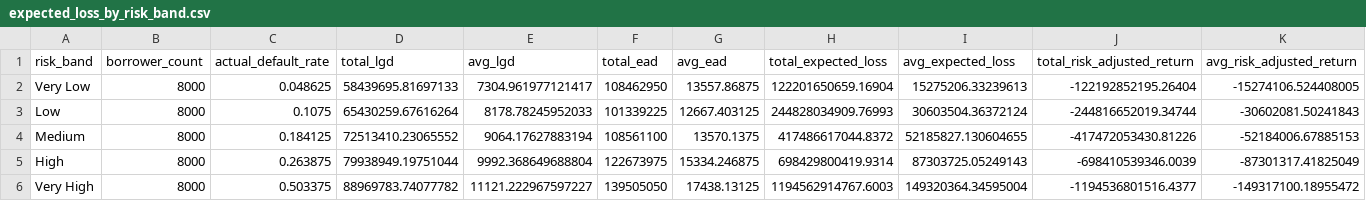
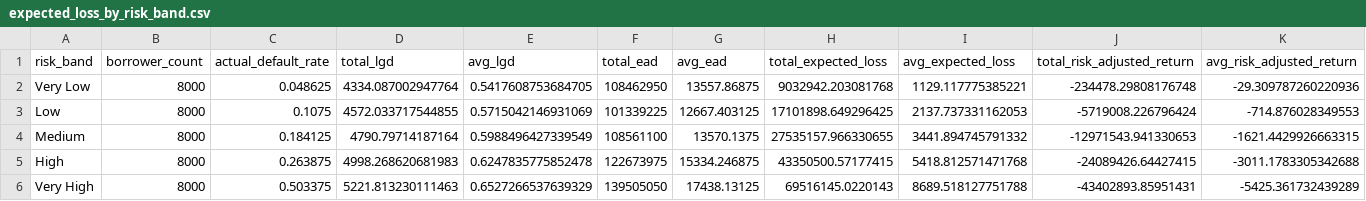
Before and after one commit to Shankari-Mohanakrishnan/lending-club-intelligent-borrower-profiling, a CSV file: data/expected_loss_by_risk_band.csv, drawn as a sheet.

```diff
--- a/data/expected_loss_by_risk_band.csv
+++ b/data/expected_loss_by_risk_band.csv
@@ -1,6 +1,6 @@
 risk_band,borrower_count,actual_default_rate,total_lgd,avg_lgd,total_ead,avg_ead,total_expected_loss,avg_expected_loss,total_risk_adjusted_return,avg_risk_adjusted_return
-Very Low,8000,0.048625,58439695.81697133,7304.961977121417,108462950,13557.86875,122201650659.16904,15275206.33239613,-122192852195.26404,-15274106.524408005
-Low,8000,0.1075,65430259.67616264,8178.78245952033,101339225,12667.403125,244828034909.76993,30603504.36372124,-244816652019.34744,-30602081.50241843
-Medium,8000,0.184125,72513410.23065552,9064.17627883194,108561100,13570.1375,417486617044.8372,52185827.130604655,-417472053430.81226,-52184006.67885153
-High,8000,0.263875,79938949.19751044,9992.368649688804,122673975,15334.246875,698429800419.9314,87303725.05249143,-698410539346.0039,-87301317.41825049
-Very High,8000,0.503375,88969783.74077782,11121.222967597227,139505050,17438.13125,1194562914767.6003,149320364.34595004,-1194536801516.4377,-149317100.18955472
+Very Low,8000,0.048625,4334.087002947764,0.5417608753684705,108462950,13557.86875,9032942.203081768,1129.117775385221,-234478.29808176748,-29.309787260220936
+Low,8000,0.1075,4572.033717544855,0.5715042146931069,101339225,12667.403125,17101898.649296425,2137.737331162053,-5719008.226796424,-714.876028349553
+Medium,8000,0.184125,4790.79714187164,0.5988496427339549,108561100,13570.1375,27535157.966330655,3441.894745791332,-12971543.941330653,-1621.4429926663315
+High,8000,0.263875,4998.268620681983,0.6247835775852478,122673975,15334.246875,43350500.57177415,5418.812571471768,-24089426.64427415,-3011.1783305342688
+Very High,8000,0.503375,5221.813230111463,0.6527266537639329,139505050,17438.13125,69516145.0220143,8689.518127751788,-43402893.85951431,-5425.361732439289
```
Also changed, not shown: data/expected_loss_by_grade.csv, data/expected_loss_by_purpose.csv, 1 other file.
